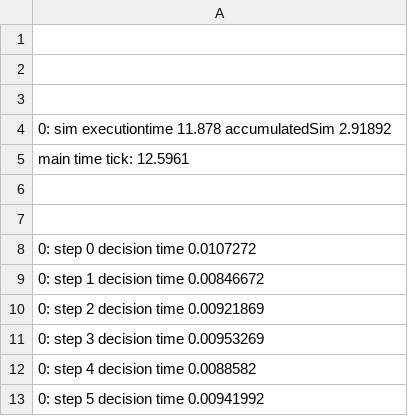
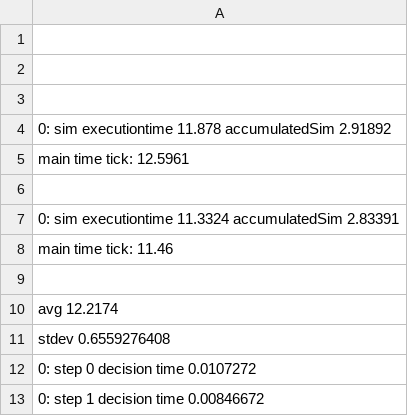
Before and after one commit to wangzhezhe/Gorilla, a CSV file: example/gssimulation/dynamic/actualana_1024/dynamic_estimation.csv, drawn as a sheet; only a part is shown; the shorter side is filled out with more unchanged rows; the diff names each change by its address in the sheet, - before the commit and + after, or states it on an @@ line.

```diff
--- a/example/gssimulation/dynamic/actualana_1024/dynamic_estimation.csv
+++ b/example/gssimulation/dynamic/actualana_1024/dynamic_estimation.csv
+row 7: 0: sim executiontime 11.3324 accumulatedSim 2.83391
+row 8: main time tick: 11.46
+row 10: avg 12.2174
+row 11: stdev 0.6559276408
```
Also changed, not shown: example/gssimulation/dynamic/actualana_1024/dynamic_adjust.csv, example/gssimulation/dynamic/actualana_1024/dynamic_naive.csv, 30 other files.
